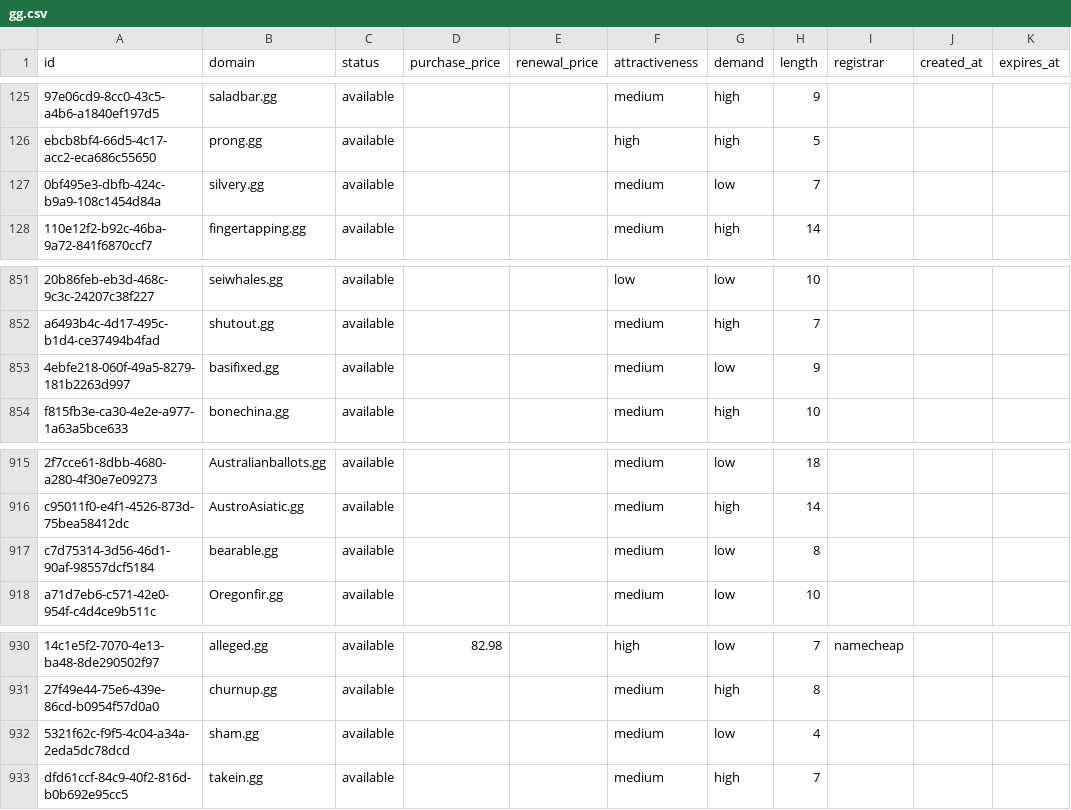
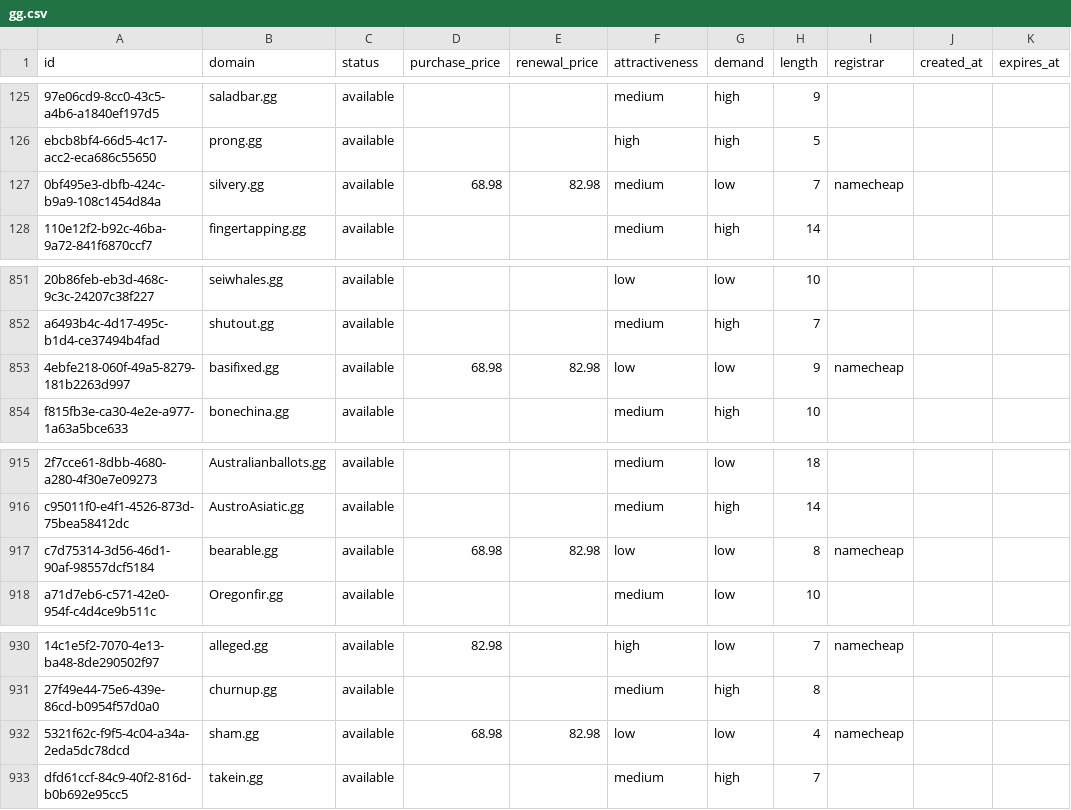
Before and after one commit to UniqueDomains/gg-oneword-domains, a CSV file: gg.csv, drawn as a sheet; only a part is shown, gaps mark what is left out; the diff covers the shown part only; the diff names each change by its address in the sheet, - before the commit and + after, or states it on an @@ line.

```diff
--- a/gg.csv
+++ b/gg.csv
-D127 (purchase_price): (empty)
+D127 (purchase_price): 68.98
-E127 (renewal_price): (empty)
+E127 (renewal_price): 82.98
-I127 (registrar): (empty)
+I127 (registrar): namecheap
-D853 (purchase_price): (empty)
+D853 (purchase_price): 68.98
-E853 (renewal_price): (empty)
+E853 (renewal_price): 82.98
-F853 (attractiveness): medium
+F853 (attractiveness): low
-I853 (registrar): (empty)
+I853 (registrar): namecheap
-D917 (purchase_price): (empty)
+D917 (purchase_price): 68.98
-E917 (renewal_price): (empty)
+E917 (renewal_price): 82.98
-F917 (attractiveness): medium
+F917 (attractiveness): low
-I917 (registrar): (empty)
+I917 (registrar): namecheap
-D932 (purchase_price): (empty)
+D932 (purchase_price): 68.98
-E932 (renewal_price): (empty)
+E932 (renewal_price): 82.98
-F932 (attractiveness): medium
+F932 (attractiveness): low
-I932 (registrar): (empty)
+I932 (registrar): namecheap
```
Also changed, not shown: 43 edited cells elsewhere in this file, 4 other files.
